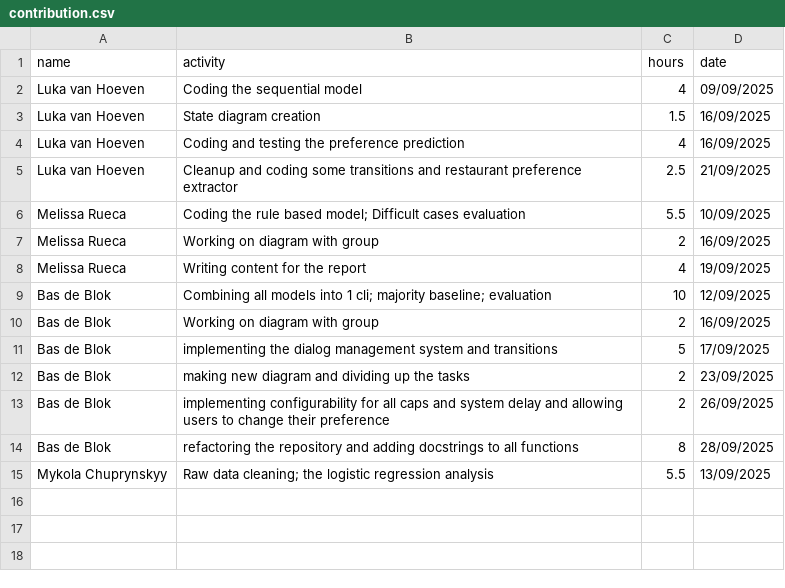
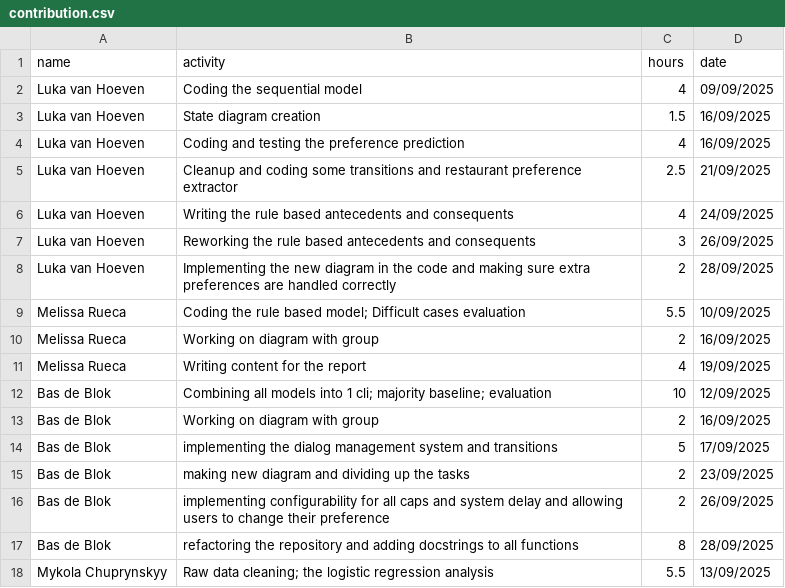
Before and after one commit to LukaVanHoeven/MAR1, a CSV file: contribution.csv, drawn as a sheet; the diff names each change by its address in the sheet, - before the commit and + after, or states it on an @@ line.

Commit message:
contrib

```diff
--- a/contribution.csv
+++ b/contribution.csv
+row 6: Luka van Hoeven | Writing the rule based antecedents and consequents | 4 | 24/09/2025
+row 7: Luka van Hoeven | Reworking the rule based antecedents and consequents | 3 | 26/09/2025
+row 8: Luka van Hoeven | Implementing the new diagram in the code and making sure extra preferences are handled correctly | 2 | 28/09/2025
```
